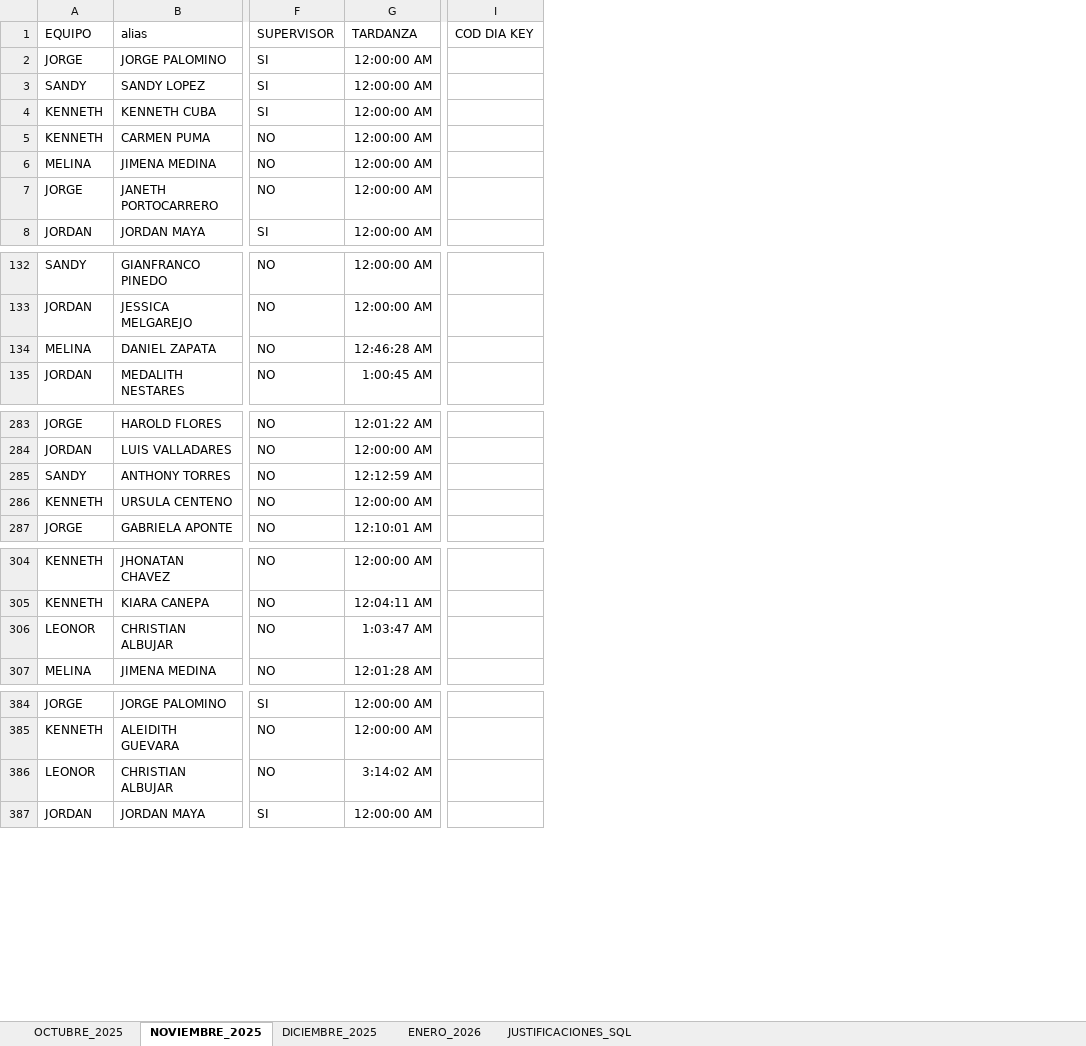
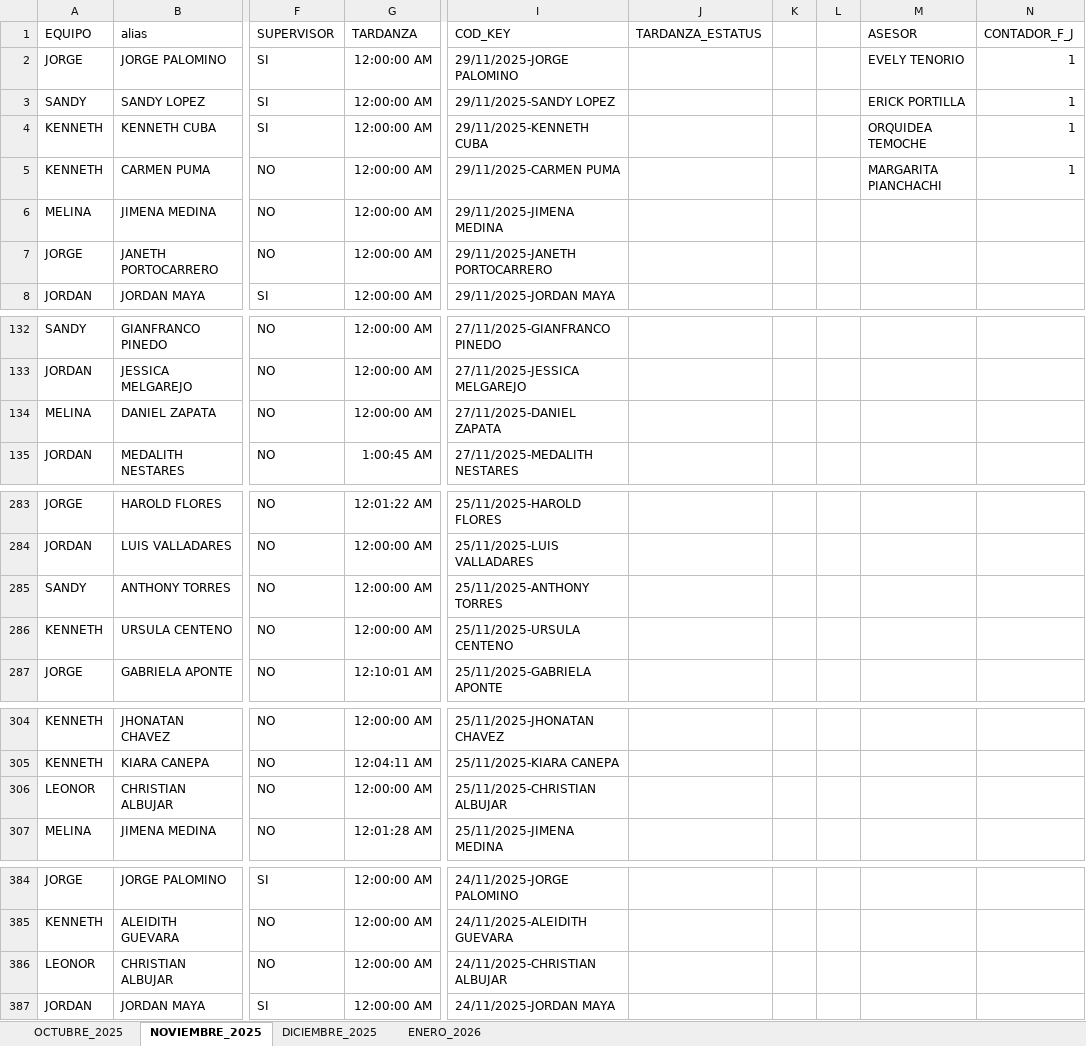
Before and after one commit to jvasquez98/Ranking, an Excel workbook: CS_MARCACIONES.xlsx, sheet NOVIEMBRE_2025, drawn as a sheet; only a part is shown, gaps mark what is left out; values as stored, in another font and other column widths than the file's, no borders; table styles not drawn; removed rows and columns are numbered as before the commit, all else as after; the diff covers the shown part only; the diff names each change by its address in the sheet, - before the commit and + after, or states it on an @@ line.

```diff
--- a/CS_MARCACIONES.xlsx (sheet NOVIEMBRE_2025)
+++ b/CS_MARCACIONES.xlsx (sheet NOVIEMBRE_2025)
-sheet tab: JUSTIFICACIONES_SQL
-column I (COD DIA KEY), empty
+column I (COD_KEY), rows 2-8: 29/11/2025-JORGE PALOMINO | 29/11/2025-SANDY LOPEZ | 29/11/2025-KENNETH CUBA | 29/11/2025-CARMEN PUMA | 29/11/2025-JIMENA MEDINA | 29/11/2025-JANETH PORTOCARRERO | 29/11/2025-JORDAN MAYA; rows 132-135: 27/11/2025-GIANFRANCO PINEDO | 27/11/2025-JESSICA MELGAREJO | 27/11/2025-DANIEL ZAPATA | 27/11/2025-MEDALITH NESTARES; rows 283-287: 25/11/2025-HAROLD FLORES | 25/11/2025-LUIS VALLADARES | 25/11/2025-ANTHONY TORRES | 25/11/2025-URSULA CENTENO | 25/11/2025-GABRIELA APONTE; rows 304-307: 25/11/2025-JHONATAN CHAVEZ | 25/11/2025-KIARA CANEPA | 25/11/2025-CHRISTIAN ALBUJAR | 25/11/2025-JIMENA MEDINA; rows 384-387: 24/11/2025-JORGE PALOMINO | 24/11/2025-ALEIDITH GUEVARA | 24/11/2025-CHRISTIAN ALBUJAR | 24/11/2025-JORDAN MAYA
+column J (TARDANZA_ESTATUS), empty
+column K, empty
+column L, empty
+column M (ASESOR), rows 2-5: EVELY TENORIO | ERICK PORTILLA | ORQUIDEA TEMOCHE | MARGARITA PIANCHACHI
+column N (CONTADOR_F_J), rows 2-5: all 1
-G134 (TARDANZA): 12:46:28 AM
+G134 (TARDANZA): 12:00:00 AM
-G285 (TARDANZA): 12:12:59 AM
+G285 (TARDANZA): 12:00:00 AM
-G306 (TARDANZA): 1:03:47 AM
+G306 (TARDANZA): 12:00:00 AM
-G386 (TARDANZA): 3:14:02 AM
+G386 (TARDANZA): 12:00:00 AM
```
Also changed, not shown: 4 edited cells elsewhere in this sheet, sheet ENERO_2026, sheet OCTUBRE_2025, sheet DICIEMBRE_2025, formulas that keep their value, 3 other files.
